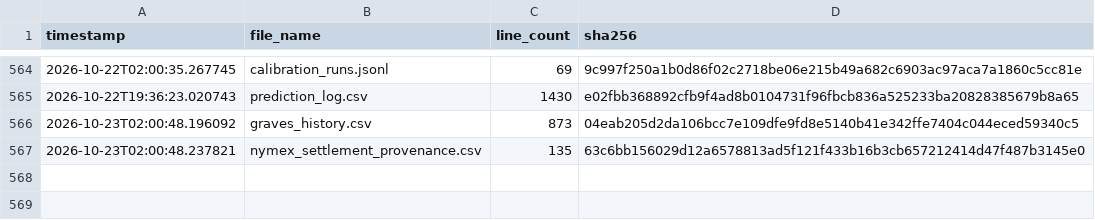
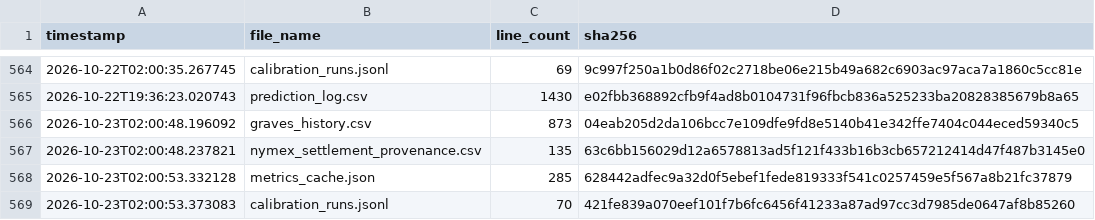
Before and after one commit to armaanmoosani/rbob-ho-fuel-tracker, a CSV file: data/integrity_hashes.csv, drawn as a sheet; only a part is shown, gaps mark what is left out.

```diff
--- a/data/integrity_hashes.csv
+++ b/data/integrity_hashes.csv
@@ -567 +567,3 @@ timestamp,file_name,line_count,sha256
 2026-10-23T02:00:48.237821,nymex_settlement_provenance.csv,135,63c6bb156029d12a6578813ad5f121f433b16b3cb657212414d47f487b3145e0
+2026-10-23T02:00:53.332128,metrics_cache.json,285,628442adfec9a32d0f5ebef1fede819333f541c0257459e5f567a8b21fc37879
+2026-10-23T02:00:53.373083,calibration_runs.jsonl,70,421fe839a070eef101f7b6fc6456f41233a87ad97cc3d7985de0647af8b85260
```
Also changed, not shown: 2 other files.
